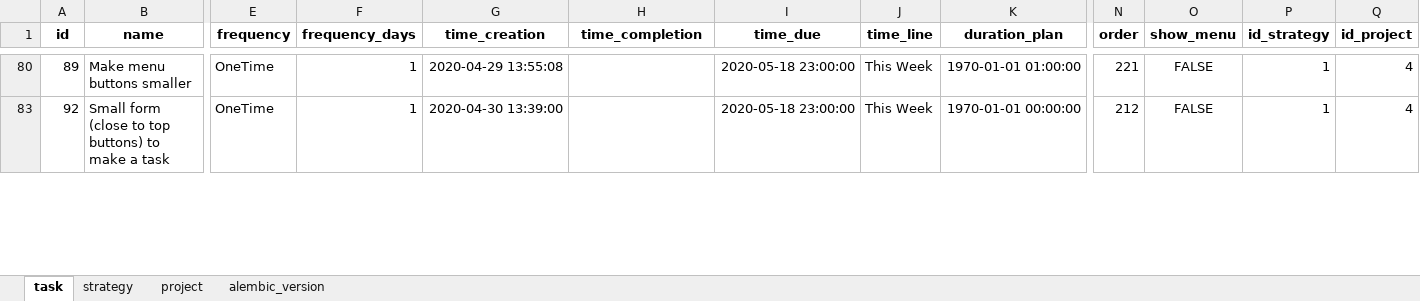
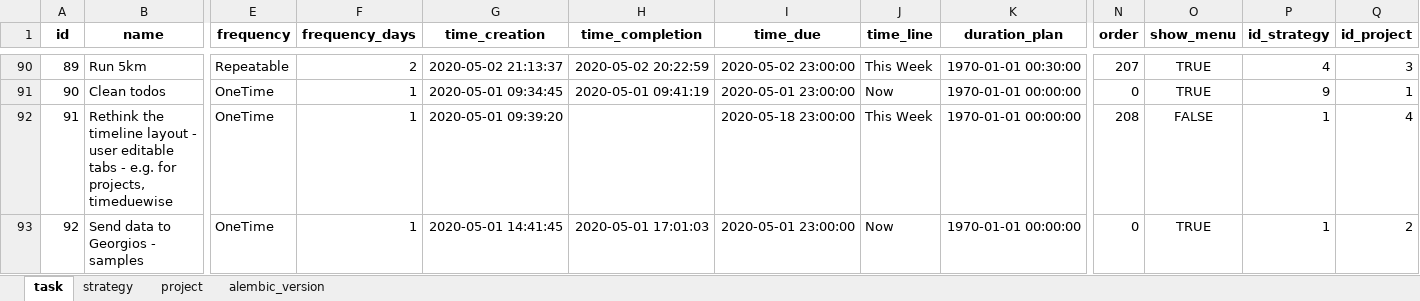
Before and after one commit to ArturBlachnio/ArturWebApp, an Excel workbook: pickles/dbcopy_insert.xlsx, sheet task, drawn as a sheet; only a part is shown, gaps mark what is left out; values as stored, in another font and other column widths than the file's, no borders; addresses are those after the commit; rows hold the shown columns only; the diff covers the shown part only; the diff names each change by its address in the sheet, - before the commit and + after, or states it on an @@ line.

```diff
--- a/pickles/dbcopy_insert.xlsx (sheet task)
+++ b/pickles/dbcopy_insert.xlsx (sheet task)
-B90 (name): Make menu buttons smaller
+B90 (name): Run 5km
-E90 (frequency): OneTime
+E90 (frequency): Repeatable
-F90 (frequency_days): 1
+F90 (frequency_days): 2
-G90 (time_creation): 2020-04-29 13:55:08
+G90 (time_creation): 2020-05-02 21:13:37
-H90 (time_completion): (empty)
+H90 (time_completion): 2020-05-02 20:22:59
-I90 (time_due): 2020-05-18 23:00:00
+I90 (time_due): 2020-05-02 23:00:00
-K90 (duration_plan): 1970-01-01 01:00:00
+K90 (duration_plan): 1970-01-01 00:30:00
-N90 (order): 221
+N90 (order): 207
-O90 (show_menu): FALSE
+O90 (show_menu): TRUE
-P90 (id_strategy): 1
+P90 (id_strategy): 4
-Q90 (id_project): 4
+Q90 (id_project): 3
+row 91: 90 | Clean todos | OneTime | 1 | 2020-05-01 09:34:45 | 2020-05-01 09:41:19 | 2020-05-01 23:00:00 | Now | 1970-01-01 00:00:00 | 0 | TRUE | 9 | 1
+row 92: 91 | Rethink the timeline layout - user editable tabs - e.g. for projects, timeduewise | OneTime | 1 | 2020-05-01 09:39:20 |  | 2020-05-18 23:00:00 | This Week | 1970-01-01 00:00:00 | 208 | FALSE | 1 | 4
-B93 (name): Small form (close to top buttons) to make a task
+B93 (name): Send data to Georgios - samples
-G93 (time_creation): 2020-04-30 13:39:00
+G93 (time_creation): 2020-05-01 14:41:45
-H93 (time_completion): (empty)
+H93 (time_completion): 2020-05-01 17:01:03
-I93 (time_due): 2020-05-18 23:00:00
+I93 (time_due): 2020-05-01 23:00:00
-J93 (time_line): This Week
+J93 (time_line): Now
-N93 (order): 212
+N93 (order): 0
-O93 (show_menu): FALSE
+O93 (show_menu): TRUE
-Q93 (id_project): 4
+Q93 (id_project): 2
```
Also changed, not shown: 93 added rows, 7 hidden or unhidden rows and 83 edited cells elsewhere in this sheet, hidden cells, pickles/dbcopy.xlsx, 3 other files.
